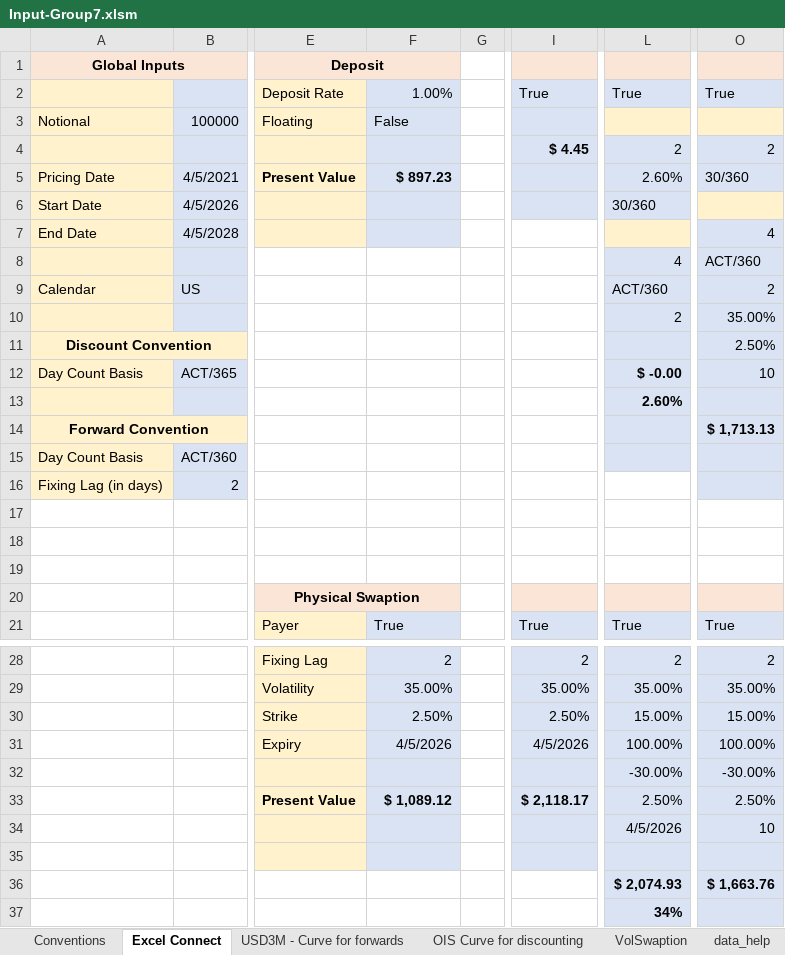
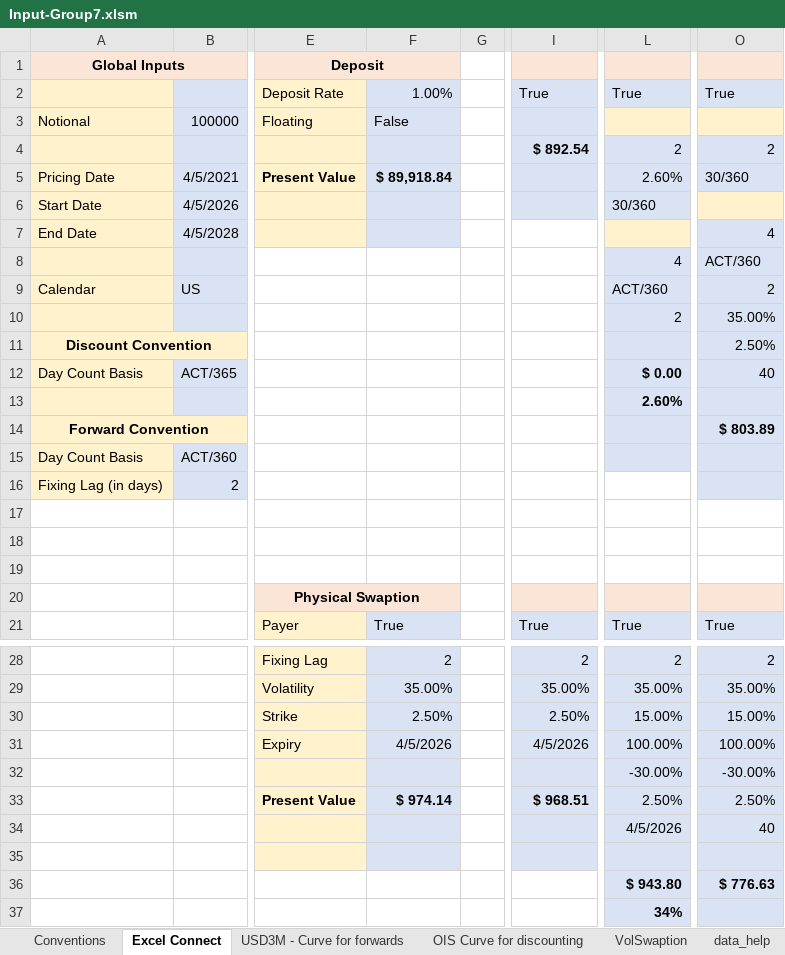
Before and after one commit to elyeschenik/FI_project, an Excel workbook: Input-Group7.xlsm, sheet Excel Connect, drawn as a sheet; only a part is shown, gaps mark what is left out; values as stored, in another font and other column widths than the file's, no borders; charts and pictures not drawn; the diff names each change by its address in the sheet, - before the commit and + after, or states it on an @@ line.

```diff
--- a/Input-Group7.xlsm (sheet Excel Connect)
+++ b/Input-Group7.xlsm (sheet Excel Connect)
-I4: $ 4.45
+I4: $ 892.54
-F5: $ 897.23
+F5: $ 89,918.84
-L12: $ -0.00
+L12: $ 0.00
-O12: 10
+O12: 40
-O14: $ 1,713.13
+O14: $ 803.89
-F33: $ 1,089.12
+F33: $ 974.14
-I33: $ 2,118.17
+I33: $ 968.51
-O34: 10
+O34: 40
-L36: $ 2,074.93
+L36: $ 943.80
-O36: $ 1,663.76
+O36: $ 776.63
```
Also changed, not shown: 6 other files.
